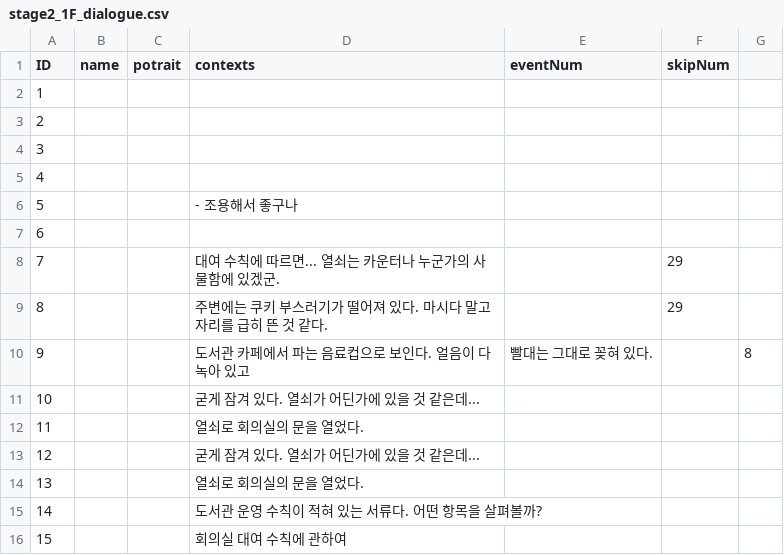
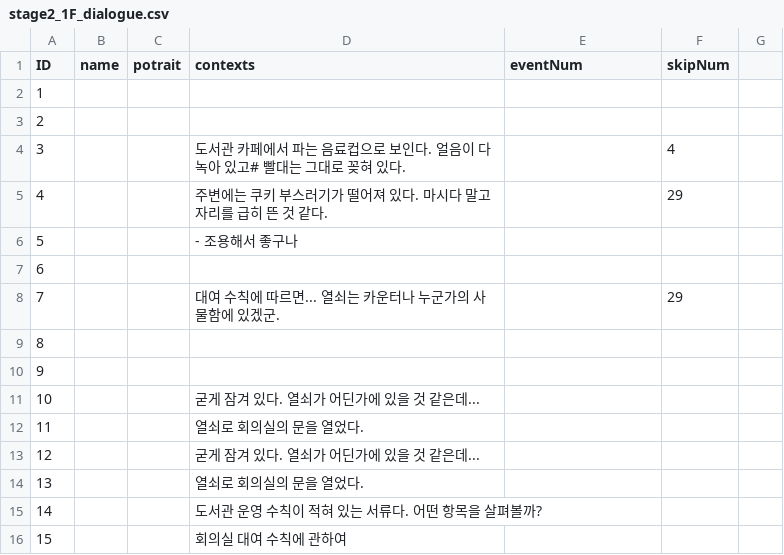
Before and after one commit to suacho0107/Pygmalion, a CSV file: Assets/Resources/stage2_1F_dialogue.csv, drawn as a sheet; only a part is shown.

```diff
--- a/Assets/Resources/stage2_1F_dialogue.csv
+++ b/Assets/Resources/stage2_1F_dialogue.csv
@@ -3,4 +3,4 @@ ID,name,potrait,contexts,eventNum,skipNum
 2,,,,,
-3,,,,,
-4,,,,,
+3,,,도서관 카페에서 파는 음료컵으로 보인다. 얼음이 다 녹아 있고# 빨대는 그대로 꽂혀 있다.,,4
+4,,,주변에는 쿠키 부스러기가 떨어져 있다. 마시다 말고 자리를 급히 뜬 것 같다.,,29
 5,,,- 조용해서 좋구나,,
@@ -8,4 +8,4 @@ ID,name,potrait,contexts,eventNum,skipNum
 7,,,대여 수칙에 따르면... 열쇠는 카운터나 누군가의 사물함에 있겠군.,,29
-8,,,주변에는 쿠키 부스러기가 떨어져 있다. 마시다 말고 자리를 급히 뜬 것 같다.,,29
-9,,,도서관 카페에서 파는 음료컵으로 보인다. 얼음이 다 녹아 있고, 빨대는 그대로 꽂혀 있다.,,8
+8,,,,,
+9,,,,,
 10,,,굳게 잠겨 있다. 열쇠가 어딘가에 있을 것 같은데...,,
```
Also changed, not shown: Assets/Resources/Library-Librarian_all1_dialogue.csv, Assets/Resources/Library-Librarian_mel1_dialogue.csv, 3 other files.
